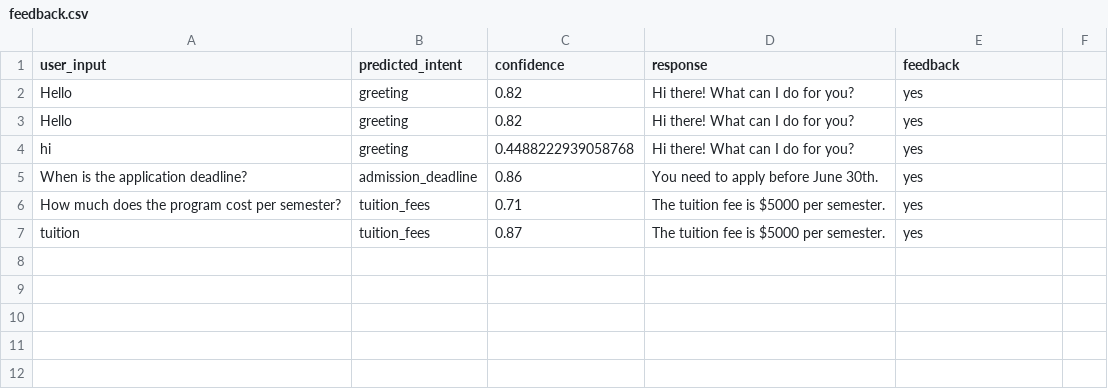
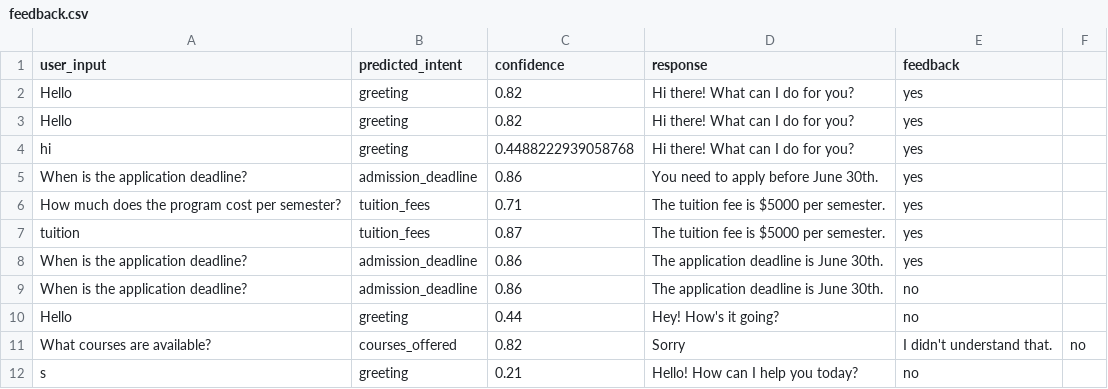
Before and after one commit to 9zxs/chatbot, a CSV file: data/feedback.csv, drawn as a sheet.

Commit message:
Update feedback.csv

```diff
--- a/data/feedback.csv
+++ b/data/feedback.csv
@@ -7 +7,6 @@ How much does the program cost per semester?,tuition_fees,0.71,The tuition fee i
 tuition,tuition_fees,0.87,The tuition fee is $5000 per semester.,yes
+When is the application deadline?,admission_deadline,0.86,The application deadline is June 30th.,yes
+When is the application deadline?,admission_deadline,0.86,The application deadline is June 30th.,no
+Hello,greeting,0.44,Hey! How's it going?,no
+What courses are available?,courses_offered,0.82,Sorry, I didn't understand that.,no
+s,greeting,0.21,Hello! How can I help you today?,no
```
